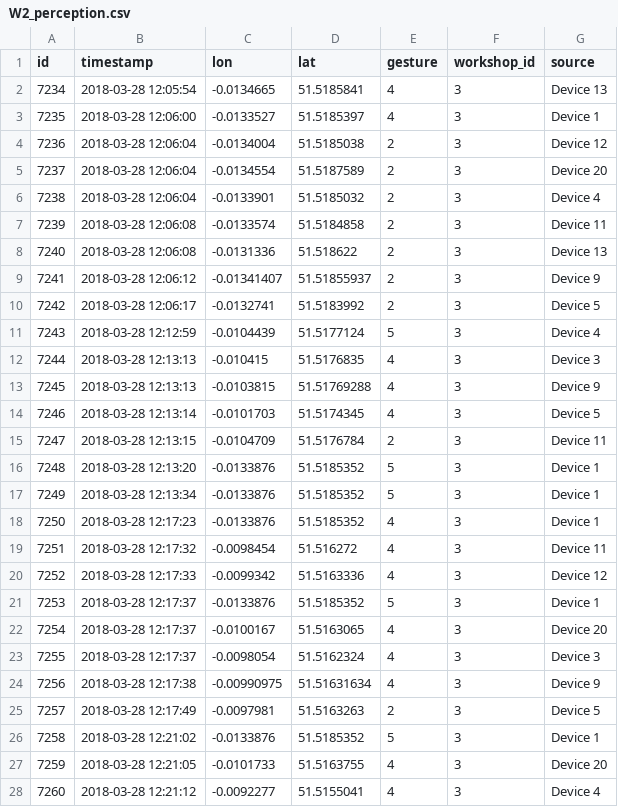
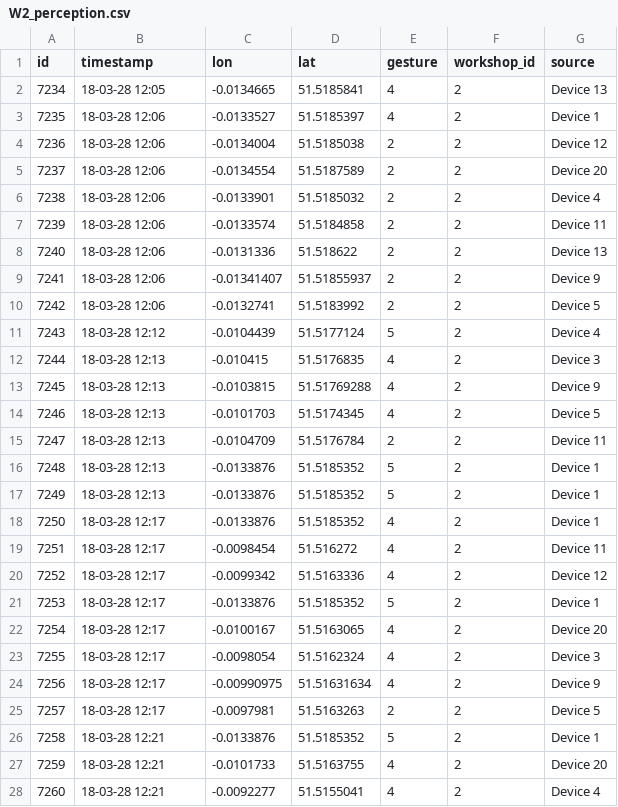
Before and after one commit to Usamahk/WearAQ, a CSV file: data/Workshop data/Perception/W2_perception.csv, drawn as a sheet; only a part is shown; the diff covers the shown part only.

```diff
--- a/data/Workshop data/Perception/W2_perception.csv
+++ b/data/Workshop data/Perception/W2_perception.csv
@@ -1,28 +1,28 @@
 id,timestamp,lon,lat,gesture,workshop_id,source
-7234,2018-03-28 12:05:54,-0.0134665,51.5185841,4,3,Device 13
-7235,2018-03-28 12:06:00,-0.0133527,51.5185397,4,3,Device 1
-7236,2018-03-28 12:06:04,-0.0134004,51.5185038,2,3,Device 12
-7237,2018-03-28 12:06:04,-0.0134554,51.5187589,2,3,Device 20
-7238,2018-03-28 12:06:04,-0.0133901,51.5185032,2,3,Device 4
-7239,2018-03-28 12:06:08,-0.0133574,51.5184858,2,3,Device 11
-7240,2018-03-28 12:06:08,-0.0131336,51.518622,2,3,Device 13
-7241,2018-03-28 12:06:12,-0.01341407,51.51855937,2,3,Device 9
-7242,2018-03-28 12:06:17,-0.0132741,51.5183992,2,3,Device 5
-7243,2018-03-28 12:12:59,-0.0104439,51.5177124,5,3,Device 4
-7244,2018-03-28 12:13:13,-0.010415,51.5176835,4,3,Device 3
-7245,2018-03-28 12:13:13,-0.0103815,51.51769288,4,3,Device 9
-7246,2018-03-28 12:13:14,-0.0101703,51.5174345,4,3,Device 5
-7247,2018-03-28 12:13:15,-0.0104709,51.5176784,2,3,Device 11
-7248,2018-03-28 12:13:20,-0.0133876,51.5185352,5,3,Device 1
-7249,2018-03-28 12:13:34,-0.0133876,51.5185352,5,3,Device 1
-7250,2018-03-28 12:17:23,-0.0133876,51.5185352,4,3,Device 1
-7251,2018-03-28 12:17:32,-0.0098454,51.516272,4,3,Device 11
-7252,2018-03-28 12:17:33,-0.0099342,51.5163336,4,3,Device 12
-7253,2018-03-28 12:17:37,-0.0133876,51.5185352,5,3,Device 1
-7254,2018-03-28 12:17:37,-0.0100167,51.5163065,4,3,Device 20
-7255,2018-03-28 12:17:37,-0.0098054,51.5162324,4,3,Device 3
-7256,2018-03-28 12:17:38,-0.00990975,51.51631634,4,3,Device 9
-7257,2018-03-28 12:17:49,-0.0097981,51.5163263,2,3,Device 5
-7258,2018-03-28 12:21:02,-0.0133876,51.5185352,5,3,Device 1
-7259,2018-03-28 12:21:05,-0.0101733,51.5163755,4,3,Device 20
-7260,2018-03-28 12:21:12,-0.0092277,51.5155041,4,3,Device 4
+7234,18-03-28 12:05,-0.0134665,51.5185841,4,2,Device 13
+7235,18-03-28 12:06,-0.0133527,51.5185397,4,2,Device 1
+7236,18-03-28 12:06,-0.0134004,51.5185038,2,2,Device 12
+7237,18-03-28 12:06,-0.0134554,51.5187589,2,2,Device 20
+7238,18-03-28 12:06,-0.0133901,51.5185032,2,2,Device 4
+7239,18-03-28 12:06,-0.0133574,51.5184858,2,2,Device 11
+7240,18-03-28 12:06,-0.0131336,51.518622,2,2,Device 13
+7241,18-03-28 12:06,-0.01341407,51.51855937,2,2,Device 9
+7242,18-03-28 12:06,-0.0132741,51.5183992,2,2,Device 5
+7243,18-03-28 12:12,-0.0104439,51.5177124,5,2,Device 4
+7244,18-03-28 12:13,-0.010415,51.5176835,4,2,Device 3
+7245,18-03-28 12:13,-0.0103815,51.51769288,4,2,Device 9
+7246,18-03-28 12:13,-0.0101703,51.5174345,4,2,Device 5
+7247,18-03-28 12:13,-0.0104709,51.5176784,2,2,Device 11
+7248,18-03-28 12:13,-0.0133876,51.5185352,5,2,Device 1
+7249,18-03-28 12:13,-0.0133876,51.5185352,5,2,Device 1
+7250,18-03-28 12:17,-0.0133876,51.5185352,4,2,Device 1
+7251,18-03-28 12:17,-0.0098454,51.516272,4,2,Device 11
+7252,18-03-28 12:17,-0.0099342,51.5163336,4,2,Device 12
+7253,18-03-28 12:17,-0.0133876,51.5185352,5,2,Device 1
+7254,18-03-28 12:17,-0.0100167,51.5163065,4,2,Device 20
+7255,18-03-28 12:17,-0.0098054,51.5162324,4,2,Device 3
+7256,18-03-28 12:17,-0.00990975,51.51631634,4,2,Device 9
+7257,18-03-28 12:17,-0.0097981,51.5163263,2,2,Device 5
+7258,18-03-28 12:21,-0.0133876,51.5185352,5,2,Device 1
+7259,18-03-28 12:21,-0.0101733,51.5163755,4,2,Device 20
+7260,18-03-28 12:21,-0.0092277,51.5155041,4,2,Device 4
```
Also changed, not shown: 22 edited cells elsewhere in this file, data/Workshop data/Perception/W1_perception.csv, data/Workshop data/Perception/W4_perception.csv, 19 other files.
